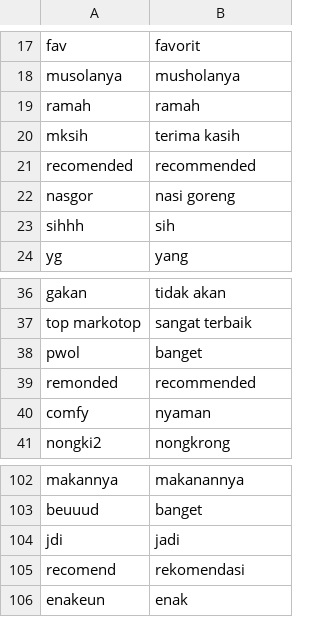
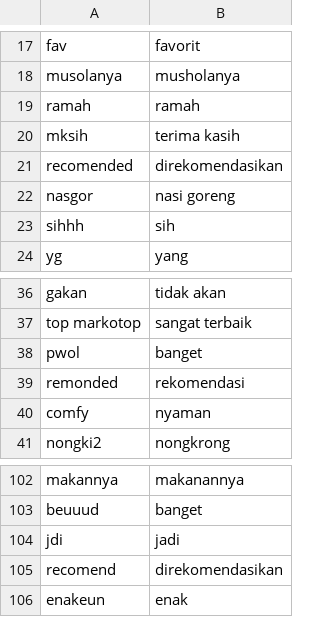
Before and after one commit to Fauzanmhr/skripsi, a CSV file: normal.csv, drawn as a sheet; only a part is shown, gaps mark what is left out.

Commit message:
update normalisasi

```diff
--- a/normal.csv
+++ b/normal.csv
@@ -20,3 +20,3 @@ ramah,ramah
 mksih,terima kasih
-recomended,recommended
+recomended,direkomendasikan
 nasgor,nasi goreng
@@ -38,3 +38,3 @@ top markotop,sangat terbaik
 pwol,banget
-remonded,recommended
+remonded,rekomendasi
 comfy,nyaman
@@ -104,3 +104,3 @@ beuuud,banget
 jdi,jadi
-recomend,rekomendasi
+recomend,direkomendasikan
 enakeun,enak
```
